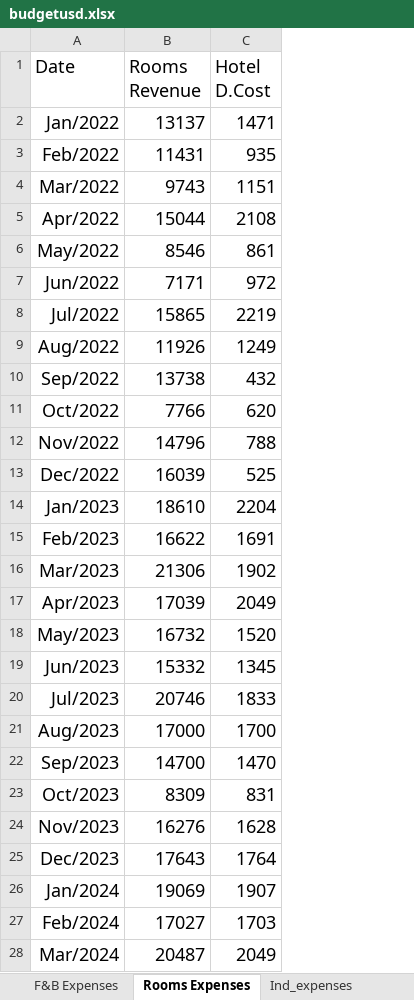
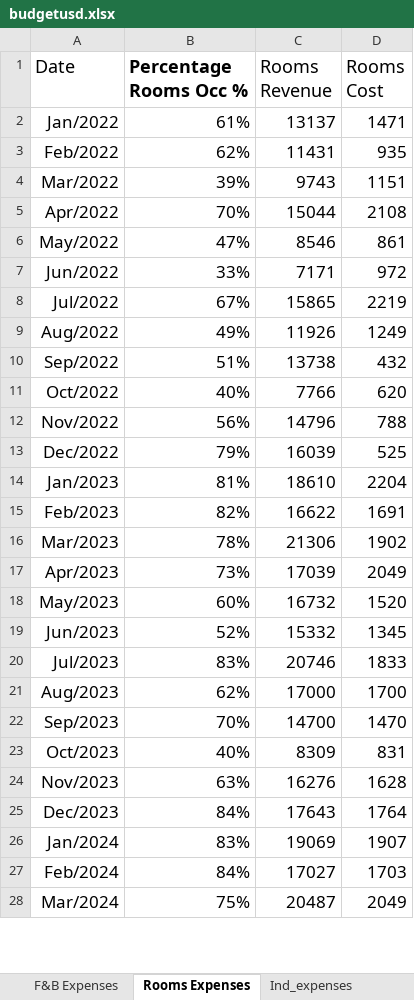
Before and after one commit to Danpr1984/hotelbudget, an Excel workbook: budgetusd.xlsx, sheet Rooms Expenses, drawn as a sheet; only a part is shown; values as stored, in another font and other column widths than the file's, no borders; addresses are those after the commit; the diff covers the shown part only; the diff names each change by its address in the sheet, - before the commit and + after, or states it on an @@ line.

Commit message:
cleaned and saved expenses model

```diff
--- a/budgetusd.xlsx (sheet Rooms Expenses)
+++ b/budgetusd.xlsx (sheet Rooms Expenses)
+column B (Percentage Rooms Occ %), rows 2-28: 61% | 62% | 39% | 70% | 47% | 33% | 67% | 49% | 51% | 40% | 56% | 79% | 81% | 82% | 78% | 73% | 60% | 52% | 83% | 62% | 70% | 40% | 63% | 84% | 83% | 84% | 75%
-D1: Hotel D.Cost
+D1: Rooms Cost
@@ A2:A28 text size: smaller @@
@@ C2:D28 text size: smaller @@
```
Also changed, not shown: cell formats elsewhere in this sheet, sheet F&B Expenses, sheet Rooms Revenue, 2 other files.
